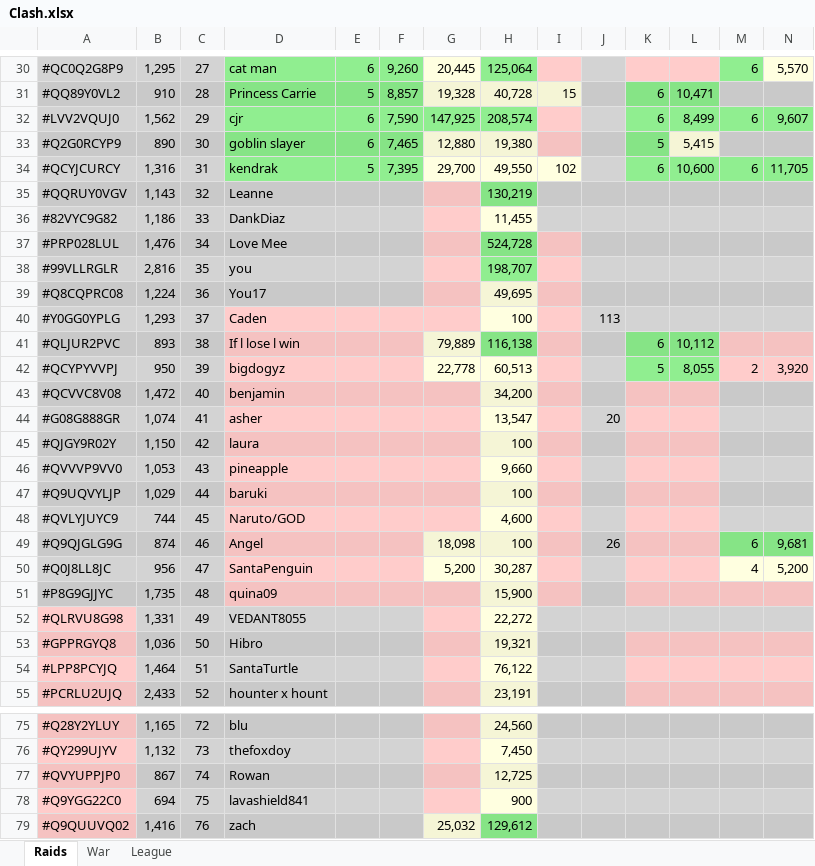
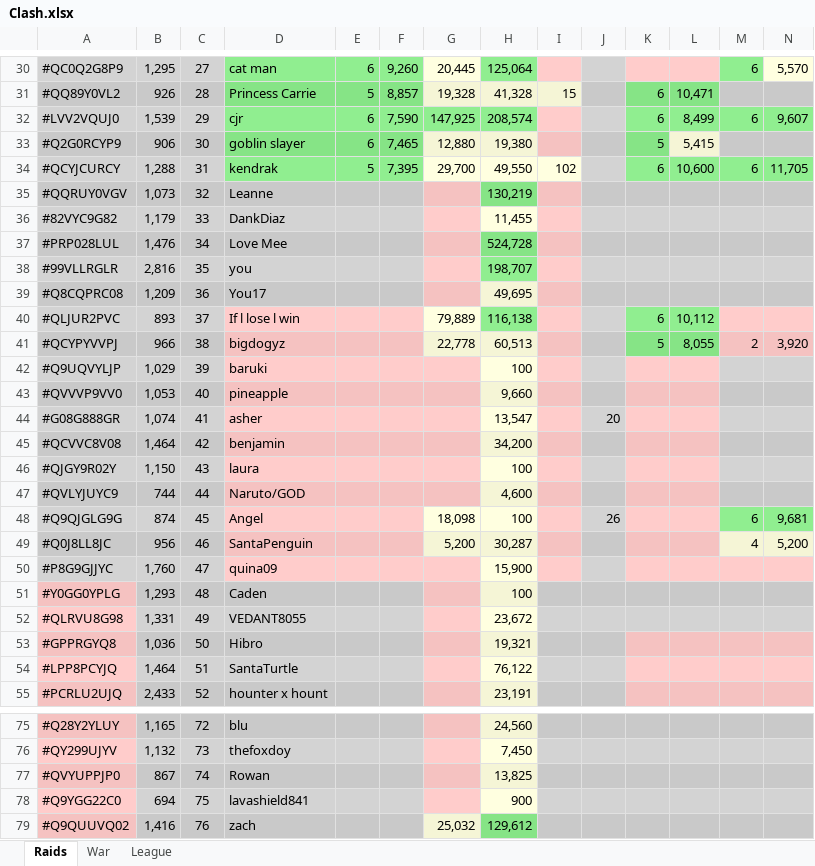
Before and after one commit to KYANI7E/Clans, an Excel workbook: Clash.xlsx, sheet Raids, drawn as a sheet; only a part is shown, gaps mark what is left out; values as stored, in another font and other column widths than the file's, no borders; removed rows and columns are numbered as before the commit, all else as after; rows hold the shown columns only; the diff covers the shown part only; the diff names each change by its address in the sheet, - before the commit and + after, or states it on an @@ line.

```diff
--- a/Clash.xlsx (sheet Raids)
+++ b/Clash.xlsx (sheet Raids)
-B31: 910
+B31: 926
-H31: 40,728
+H31: 41,328
-B32: 1,562
+B32: 1,539
-B33: 890
+B33: 906
-B34: 1,316
+B34: 1,288
-B35: 1,143
+B35: 1,073
-I35 fill: #C9C9C9
+I35 fill: #F5C2C1
-B36: 1,186
+B36: 1,179
-I36 fill: #D3D3D3
+I36 fill: #FFCCCB
-B39: 1,224
+B39: 1,209
-row 40: #Y0GG0YPLG | 1,293 | 37 | Caden |  |  |  | 100 |  | 113
-C40: 38
+C40: 37
-B41: 950
+B41: 966
-C41: 39
+C41: 38
-row 43: #QCVVC8V08 | 1,472 | 40 | benjamin |  |  |  | 34,200
+row 42: #Q9UQVYLJP | 1,029 | 39 | baruki |  |  |  | 100
+row 43: #QVVVP9VV0 | 1,053 | 40 | pineapple |  |  |  | 9,660
+row 45: #QCVVC8V08 | 1,464 | 42 | benjamin |  |  |  | 34,200
-C46: 42
+C46: 43
-row 46: #QVVVP9VV0 | 1,053 | 43 | pineapple |  |  |  | 9,660
-row 47: #Q9UQVYLJP | 1,029 | 44 | baruki |  |  |  | 100
-C47: 45
+C47: 44
-C48: 46
+C48: 45
-C49: 47
+C49: 46
-B50: 1,735
+B50: 1,760
-C50: 48
+C50: 47
+row 51: #Y0GG0YPLG | 1,293 | 48 | Caden |  |  |  | 100
-H52: 22,272
+H52: 23,672
-H77: 12,725
+H77: 13,825
```
Also changed, not shown: 25 edited cells elsewhere in this sheet, sheet War.
